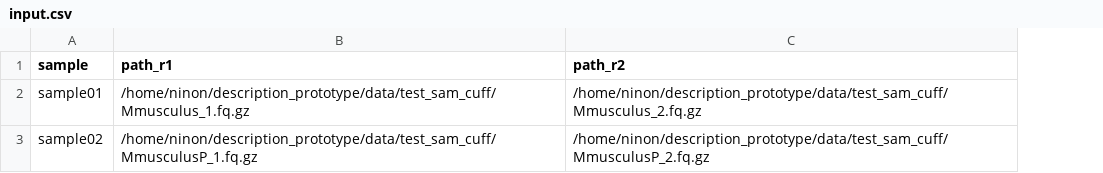
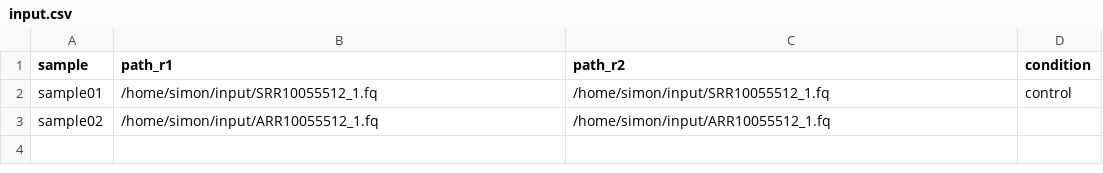
Before and after one commit to Nine-s/description_prototype, a CSV file: generated_workflow/input.csv, drawn as a sheet; the diff names each change by its address in the sheet, - before the commit and + after, or states it on an @@ line.

Commit message:
New generated workflow elements & pycache

```diff
--- a/generated_workflow/input.csv
+++ b/generated_workflow/input.csv
+column D (condition), row 2: control
-B2 (path_r1): /home/ninon/description_prototype/data/test_sam_cuff/Mmusculus_1.fq.gz
+B2 (path_r1): /home/simon/input/SRR10055512_1.fq
-C2 (path_r2): /home/ninon/description_prototype/data/test_sam_cuff/Mmusculus_2.fq.gz
+C2 (path_r2): /home/simon/input/SRR10055512_1.fq
-B3 (path_r1): /home/ninon/description_prototype/data/test_sam_cuff/MmusculusP_1.fq.gz
+B3 (path_r1): /home/simon/input/ARR10055512_1.fq
-C3 (path_r2): /home/ninon/description_prototype/data/test_sam_cuff/MmusculusP_2.fq.gz
+C3 (path_r2): /home/simon/input/ARR10055512_1.fq
```
Also changed, not shown: 2 other files.
